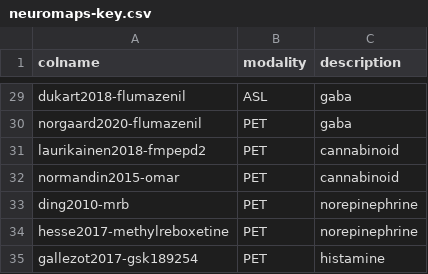
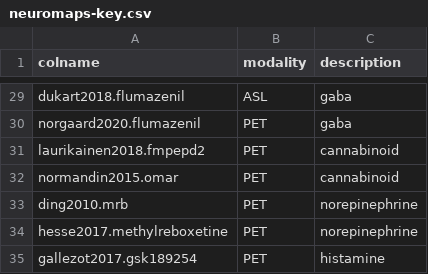
Before and after one commit to griegner/fmph221, a CSV file: data/neuromaps-key.csv, drawn as a sheet; only a part is shown, gaps mark what is left out; the diff covers the shown part only; the diff names each change by its address in the sheet, - before the commit and + after, or states it on an @@ line.

```diff
--- a/data/neuromaps-key.csv
+++ b/data/neuromaps-key.csv
-A29 (colname): dukart2018-flumazenil
+A29 (colname): dukart2018.flumazenil
-A30 (colname): norgaard2020-flumazenil
+A30 (colname): norgaard2020.flumazenil
-A31 (colname): laurikainen2018-fmpepd2
+A31 (colname): laurikainen2018.fmpepd2
-A32 (colname): normandin2015-omar
+A32 (colname): normandin2015.omar
-A33 (colname): ding2010-mrb
+A33 (colname): ding2010.mrb
-A34 (colname): hesse2017-methylreboxetine
+A34 (colname): hesse2017.methylreboxetine
-A35 (colname): gallezot2017-gsk189254
+A35 (colname): gallezot2017.gsk189254
```
Also changed, not shown: 32 edited cells elsewhere in this file.
